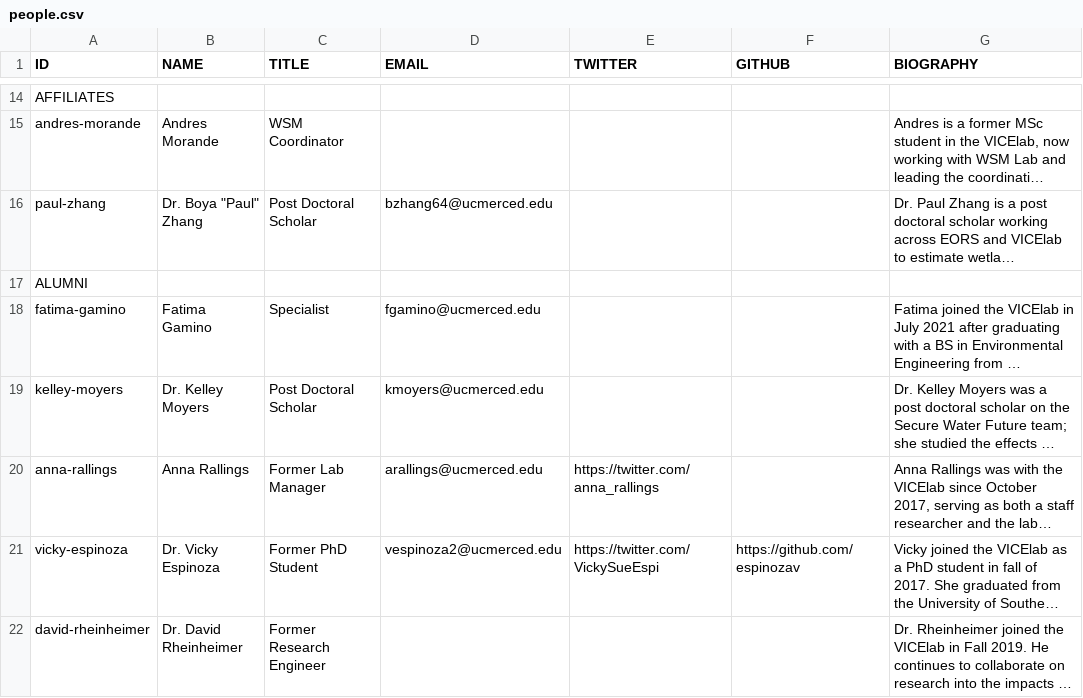
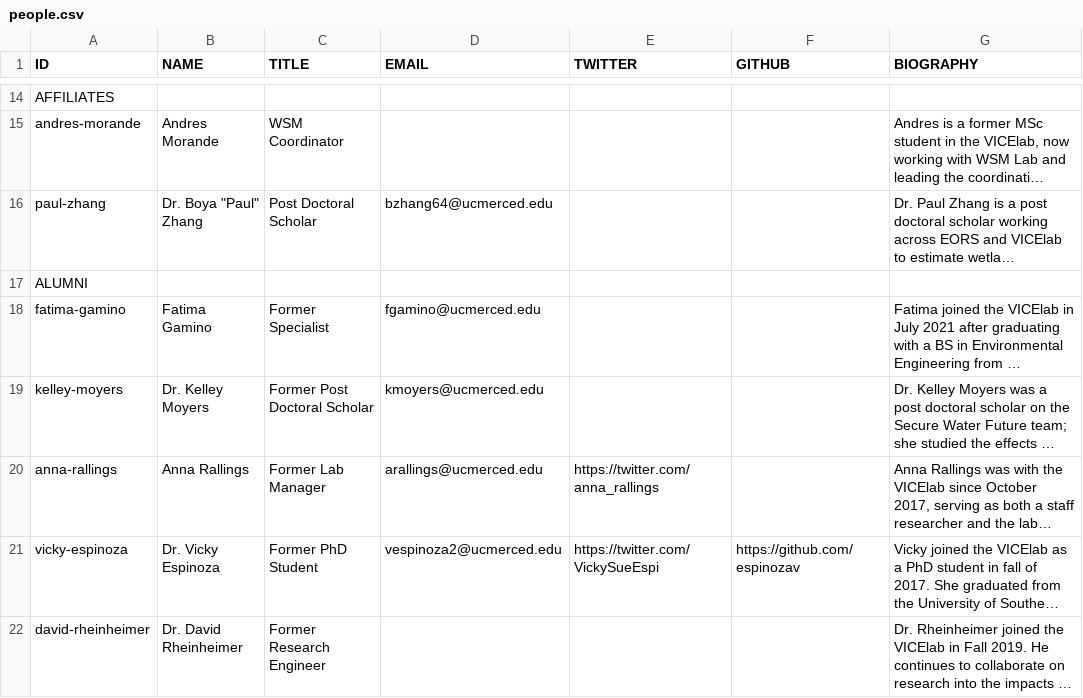
Before and after one commit to vicelab/vicelab.github.io, a CSV file: people.csv, drawn as a sheet; only a part is shown, gaps mark what is left out; long unchanged cells end in …; the diff names each change by its address in the sheet, - before the commit and + after, or states it on an @@ line.

Commit message:
Update people.csv
updated people

```diff
--- a/people.csv
+++ b/people.csv
-C18 (TITLE): Specialist
+C18 (TITLE): Former Specialist
-C19 (TITLE): Post Doctoral Scholar
+C19 (TITLE): Former Post Doctoral Scholar
```
